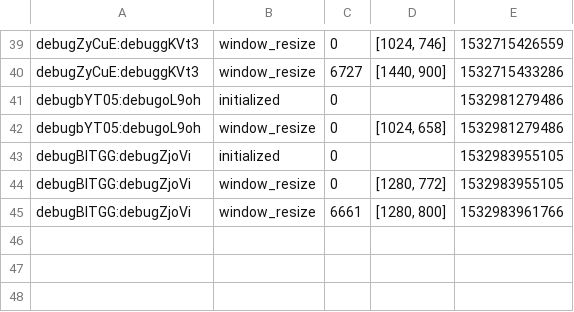
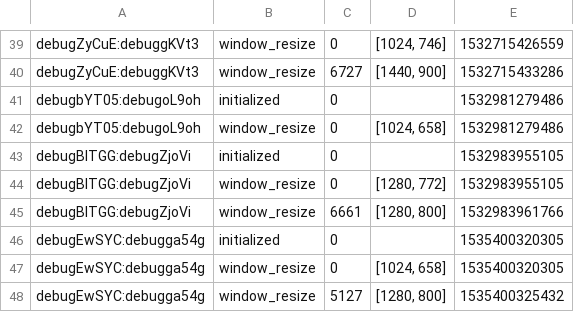
Before and after one commit to sandguine/AbArts, a CSV file: artTask/features-task/valence/eventdata.csv, drawn as a sheet; only a part is shown, gaps mark what is left out; the diff names each change by its address in the sheet, - before the commit and + after, or states it on an @@ line.

```diff
--- a/artTask/features-task/valence/eventdata.csv
+++ b/artTask/features-task/valence/eventdata.csv
+row 46: debugEwSYC:debugga54g | initialized | 0 |  | 1535400320305
+row 47: debugEwSYC:debugga54g | window_resize | 0 | [1024, 658] | 1535400320305
+row 48: debugEwSYC:debugga54g | window_resize | 5127 | [1280, 800] | 1535400325432
```
Also changed, not shown: artTask/features-task/concreteness/eventdata.csv, artTask/features-task/dynamic/eventdata.csv, 11 other files.
